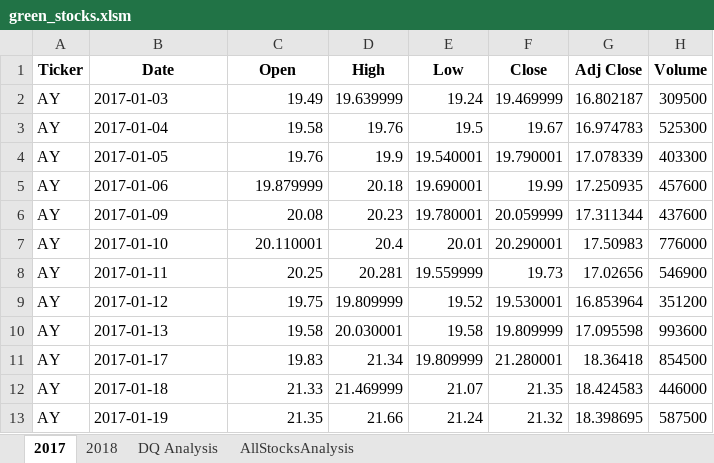
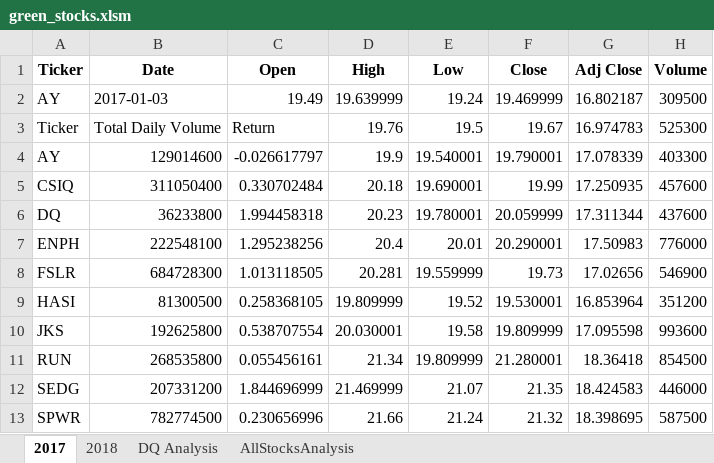
Before and after one commit to rvroomiii/stock_analysis, an Excel workbook: green_stocks.xlsm, sheet 2017, drawn as a sheet; only a part is shown; values as stored, in another font and other column widths than the file's, no borders; the diff covers the shown part only; the diff names each change by its address in the sheet, - before the commit and + after, or states it on an @@ line.

```diff
--- a/green_stocks.xlsm (sheet 2017)
+++ b/green_stocks.xlsm (sheet 2017)
-A3 (Ticker): AY
+A3 (Ticker): Ticker
-B3 (Date): 2017-01-04
+B3 (Date): Total Daily Volume
-C3 (Open): 19.58
+C3 (Open): Return
-B4 (Date): 2017-01-05
+B4 (Date): 129014600
-C4 (Open): 19.76
+C4 (Open): -0.026617797
-A5 (Ticker): AY
+A5 (Ticker): CSIQ
-B5 (Date): 2017-01-06
+B5 (Date): 311050400
-C5 (Open): 19.879999
+C5 (Open): 0.330702484
-A6 (Ticker): AY
+A6 (Ticker): DQ
-B6 (Date): 2017-01-09
+B6 (Date): 36233800
-C6 (Open): 20.08
+C6 (Open): 1.994458318
-A7 (Ticker): AY
+A7 (Ticker): ENPH
-B7 (Date): 2017-01-10
+B7 (Date): 222548100
-C7 (Open): 20.110001
+C7 (Open): 1.295238256
-A8 (Ticker): AY
+A8 (Ticker): FSLR
-B8 (Date): 2017-01-11
+B8 (Date): 684728300
-C8 (Open): 20.25
+C8 (Open): 1.013118505
-A9 (Ticker): AY
+A9 (Ticker): HASI
-B9 (Date): 2017-01-12
+B9 (Date): 81300500
-C9 (Open): 19.75
+C9 (Open): 0.258368105
-A10 (Ticker): AY
+A10 (Ticker): JKS
-B10 (Date): 2017-01-13
+B10 (Date): 192625800
-C10 (Open): 19.58
+C10 (Open): 0.538707554
-A11 (Ticker): AY
+A11 (Ticker): RUN
-B11 (Date): 2017-01-17
+B11 (Date): 268535800
-C11 (Open): 19.83
+C11 (Open): 0.055456161
-A12 (Ticker): AY
+A12 (Ticker): SEDG
-B12 (Date): 2017-01-18
+B12 (Date): 207331200
-C12 (Open): 21.33
+C12 (Open): 1.844696999
-A13 (Ticker): AY
+A13 (Ticker): SPWR
-B13 (Date): 2017-01-19
+B13 (Date): 782774500
-C13 (Open): 21.35
+C13 (Open): 0.230656996
```
Also changed, not shown: 6 edited cells elsewhere in this sheet, sheet 2018, sheet AllStocksAnalysis, sheet DQ Analysis, charts or pictures.
